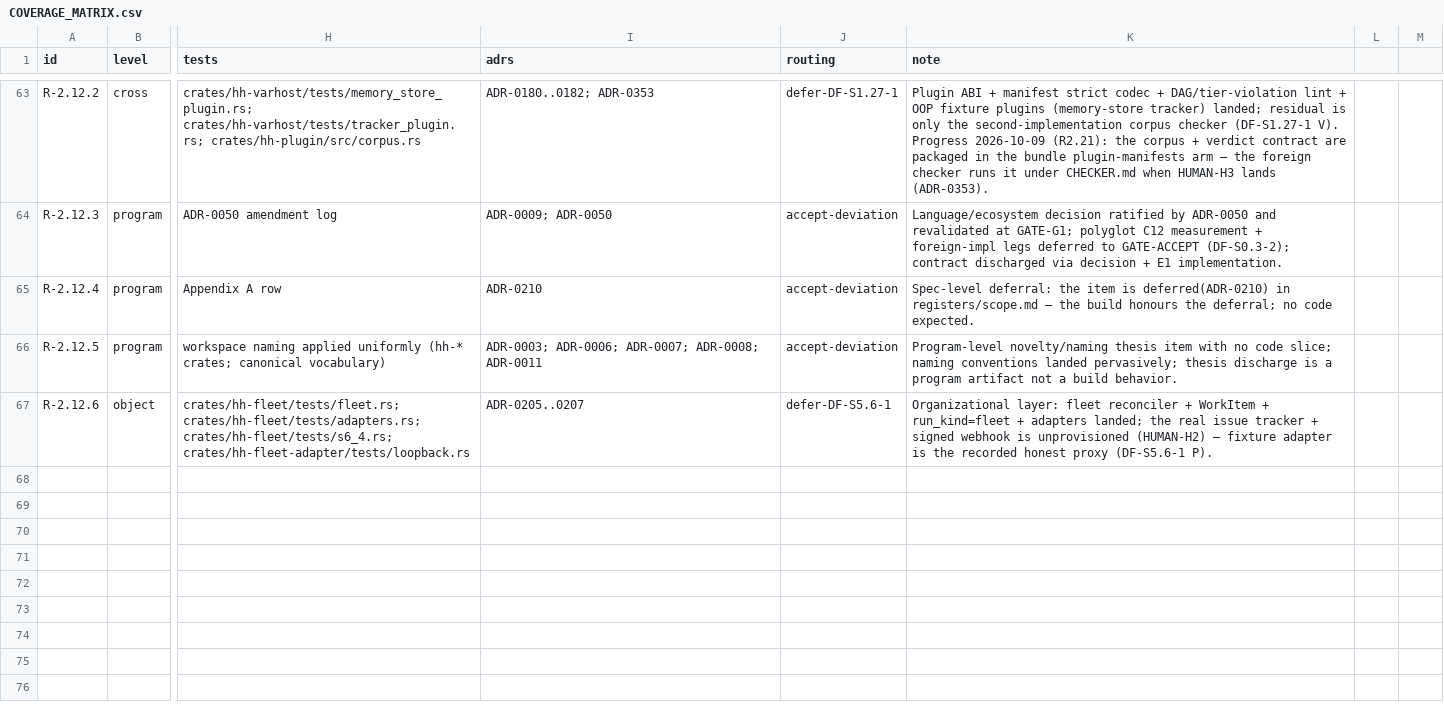
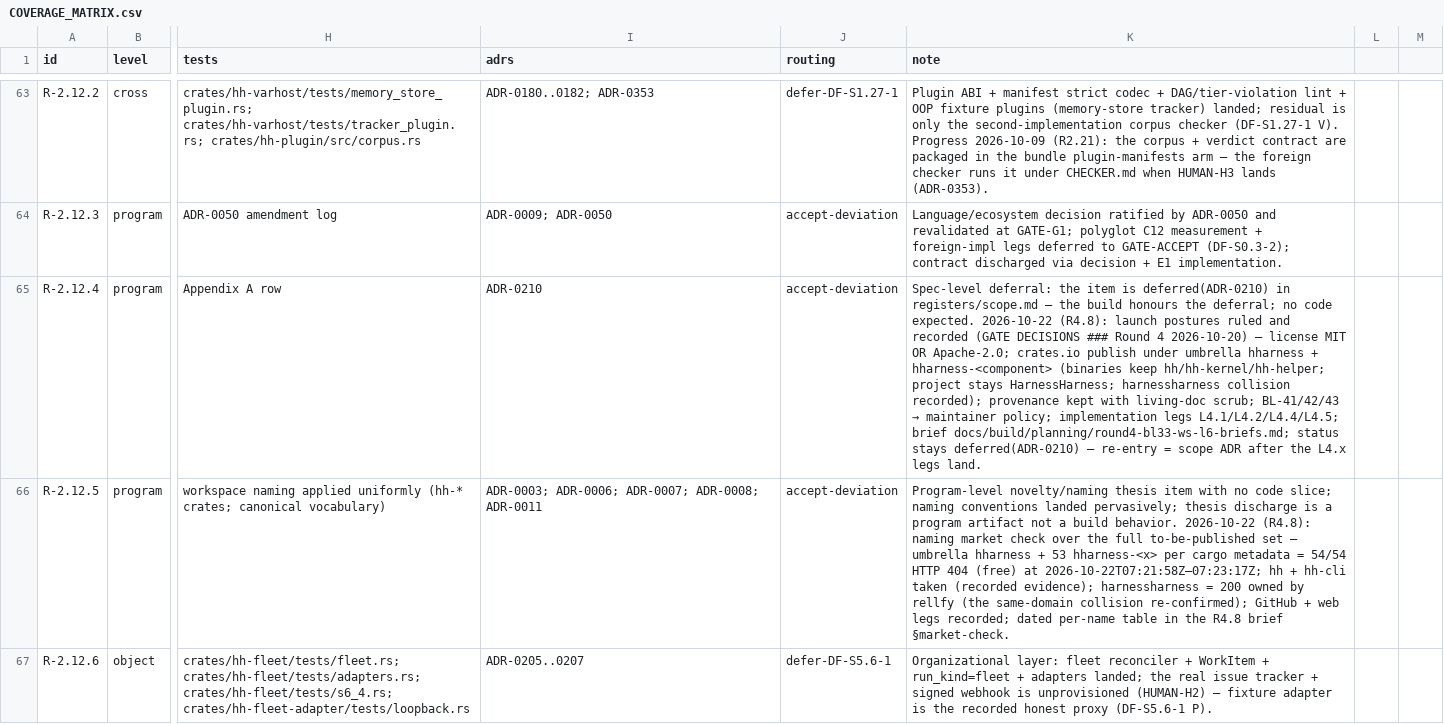
Before and after one commit to SteveVitali/HarnessHarness, a CSV file: docs/build/COVERAGE_MATRIX.csv, drawn as a sheet; only a part is shown, gaps mark what is left out; the diff names each change by its address in the sheet, - before the commit and + after, or states it on an @@ line.

Commit message:
R4.8 — BL-33 WS-L6 package: ruled postures recorded, market check, final OQ dispositions

```diff
--- a/docs/build/COVERAGE_MATRIX.csv
+++ b/docs/build/COVERAGE_MATRIX.csv
@@ K65 (note): …code expected. → …code expected. 2026-10-22 (R4.8): launch postures ruled and recorded (GATE DECISIONS ### Round 4 2026-10-20) — license MIT OR Apache-2.0; crates.io publish under umbrella hharness + hharness-<component> (binaries keep hh/hh-kernel/hh-helper; project stays HarnessHarness; harnessharness collision recorded); provenance kept with living-doc scrub; BL-41/42/43 → maintainer policy; implementation legs L4.1/L4.2/L4.4/L4.5; brief docs/build/planning/round4-bl33-ws-l6-briefs.md; status stays deferred(ADR-0210) — re-entry = scope ADR after the L4.x legs land. @@
-K66 (note): …build behavior.
+K66 (note): …build behavior. 2026-10-22 (R4.8): naming market check over the full to-be-published set — umbrella hharness + 53 hharness-<x> per cargo metadata = 54/54 HTTP 404 (free) at 2026-10-22T07:21:58Z–07:23:17Z; hh + hh-cli taken (recorded evidence); harnessharness = 200 owned by rellfy (the same-domain collision re-confirmed); GitHub + web legs recorded; dated per-name table in the R4.8 brief §market-check.
```
Also changed, not shown: docs/build/BACKLOG.csv, 7 other files.
